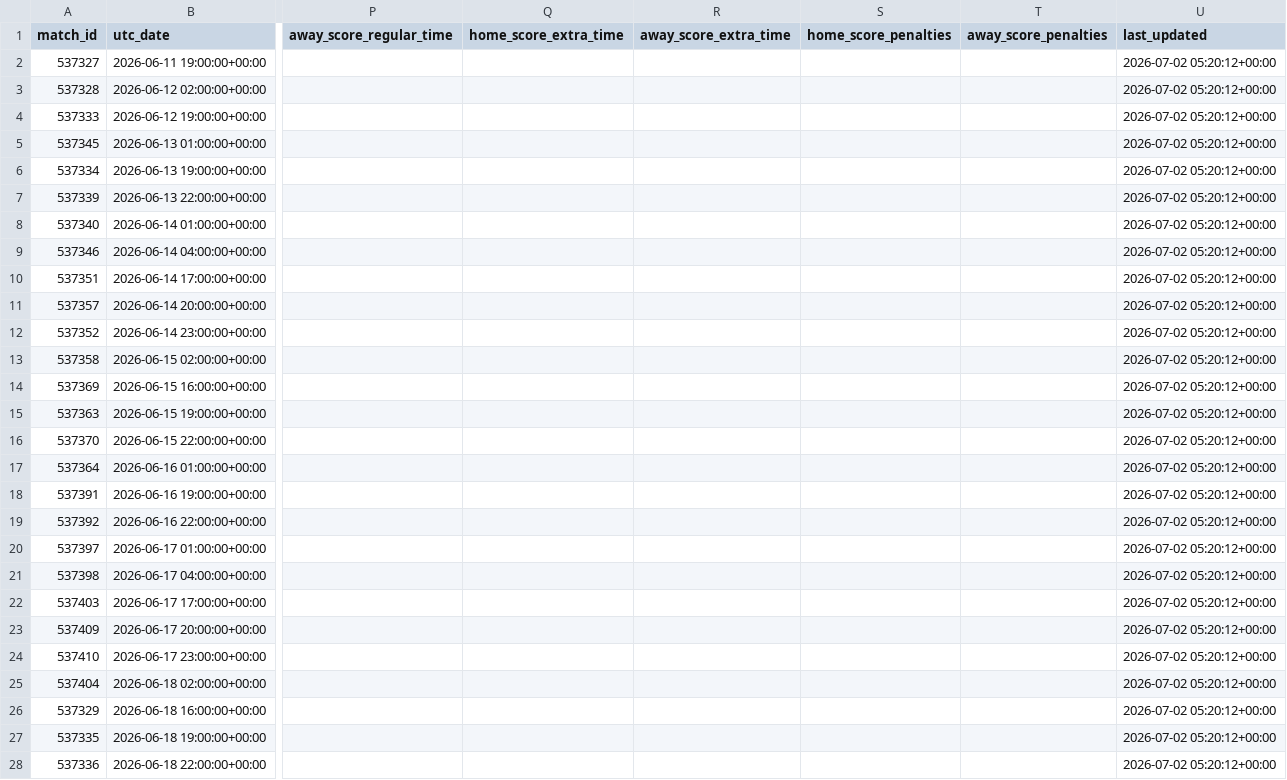
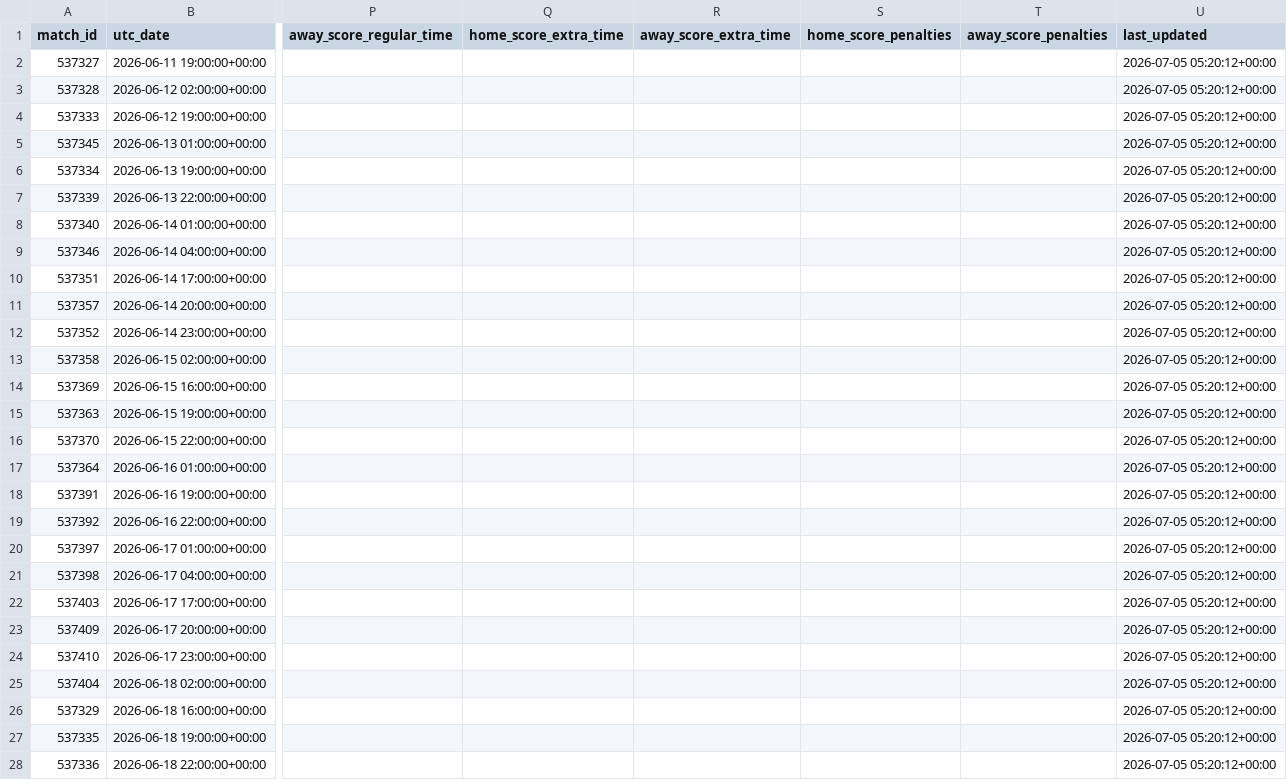
Before and after one commit to hayalows/cupmarket-2026, a CSV file: data/world_cup_2026_matches_latest.csv, drawn as a sheet; only a part is shown, gaps mark what is left out; the diff covers the shown part only; the diff names each change by its address in the sheet, - before the commit and + after, or states it on an @@ line.

```diff
--- a/data/world_cup_2026_matches_latest.csv
+++ b/data/world_cup_2026_matches_latest.csv
-U2:U28 (last_updated): 2026-07-02 05:20:12+00:00
+U2:U28 (last_updated): 2026-07-05 05:20:12+00:00
```
Also changed, not shown: 129 edited cells elsewhere in this file, data/adaptive_ratings_latest.csv, data/knockout_progress_latest.csv, 14 other files.
